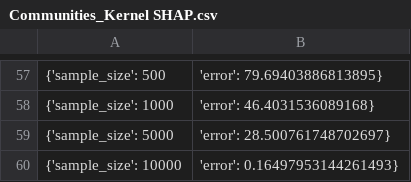
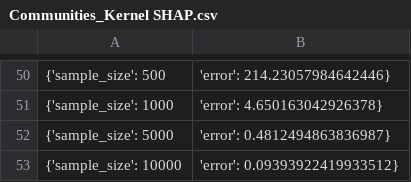
Before and after one commit to yaakitori/leverageshap_test, a CSV file: output/Communities_Kernel SHAP.csv, drawn as a sheet; only a part is shown, gaps mark what is left out; the diff covers the shown part only.

```diff
--- a/output/Communities_Kernel SHAP.csv
+++ b/output/Communities_Kernel SHAP.csv
@@ -57,4 +50,4 @@
-{'sample_size': 500, 'error': 79.69403886813895}
-{'sample_size': 1000, 'error': 46.4031536089168}
-{'sample_size': 5000, 'error': 28.500761748702697}
-{'sample_size': 10000, 'error': 0.16497953144261493}
+{'sample_size': 500, 'error': 214.23057984642446}
+{'sample_size': 1000, 'error': 4.650163042926378}
+{'sample_size': 5000, 'error': 0.4812494863836987}
+{'sample_size': 10000, 'error': 0.09393922419933512}
```
Also changed, not shown: 7 removed rows and 50 edited cells elsewhere in this file, output/Communities_Refined Kernel SHAP.csv, 41 other files.
